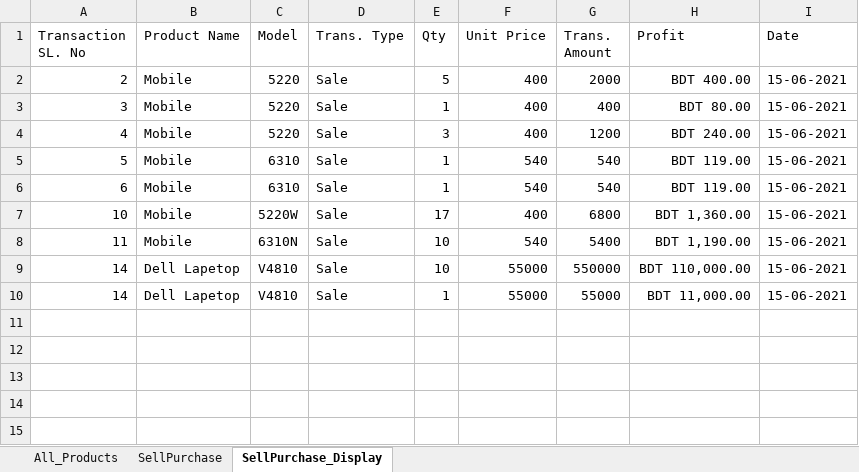
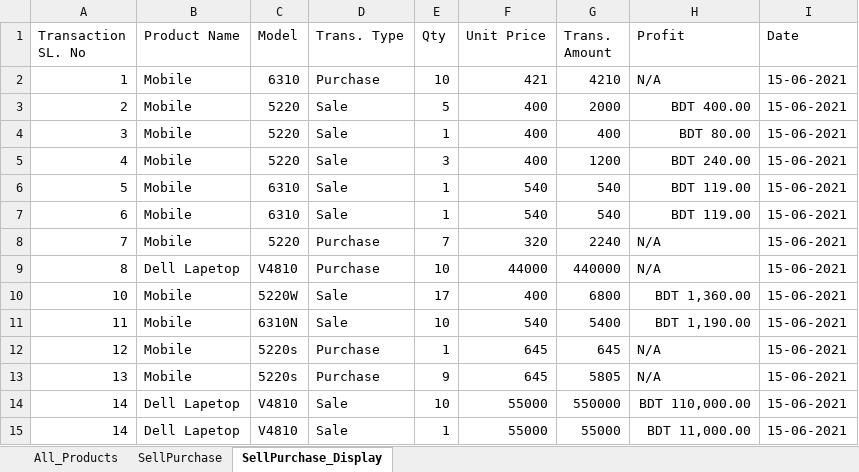
Before and after one commit to abidshafee/Excel-VBA-Inventory-Management-System, an Excel workbook: RMH CRUD App.xlsm, sheet SellPurchase_Display, drawn as a sheet; values as stored, in another font and other column widths than the file's, no borders; the diff names each change by its address in the sheet, - before the commit and + after, or states it on an @@ line.

Commit message:
Add files via upload

```diff
--- a/RMH CRUD App.xlsm (sheet SellPurchase_Display)
+++ b/RMH CRUD App.xlsm (sheet SellPurchase_Display)
+row 2: 1 | Mobile | 6310 | Purchase | 10 | 421 | 4210 | N/A | 15-06-2021
+row 8: 7 | Mobile | 5220 | Purchase | 7 | 320 | 2240 | N/A | 15-06-2021
+row 9: 8 | Dell Lapetop | V4810 | Purchase | 10 | 44000 | 440000 | N/A | 15-06-2021
+row 12: 12 | Mobile | 5220s | Purchase | 1 | 645 | 645 | N/A | 15-06-2021
+row 13: 13 | Mobile | 5220s | Purchase | 9 | 645 | 5805 | N/A | 15-06-2021
```
